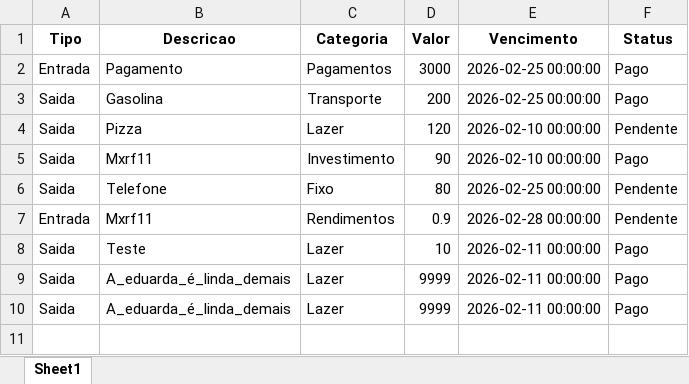
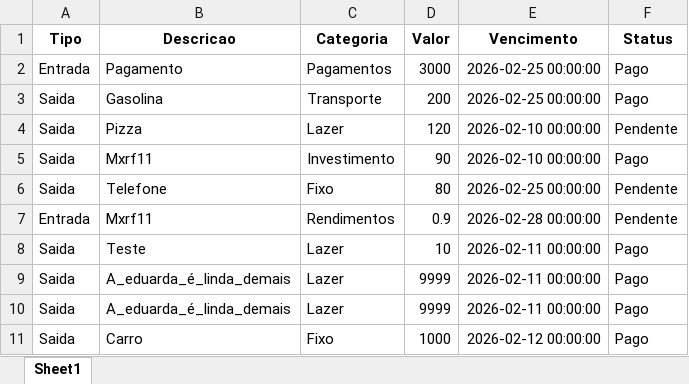
Before and after one commit to KugikiBF/Python_Whatsapp_FinanceSystem, an Excel workbook: Minhas_Contas.xlsx, sheet Sheet1, drawn as a sheet; values as stored, in another font and other column widths than the file's, no borders; the diff names each change by its address in the sheet, - before the commit and + after, or states it on an @@ line.

```diff
--- a/Minhas_Contas.xlsx (sheet Sheet1)
+++ b/Minhas_Contas.xlsx (sheet Sheet1)
+row 11: Saida | Carro | Fixo | 1000 | 2026-02-12 00:00:00 | Pago
```
Also changed, not shown: 2 other files.
